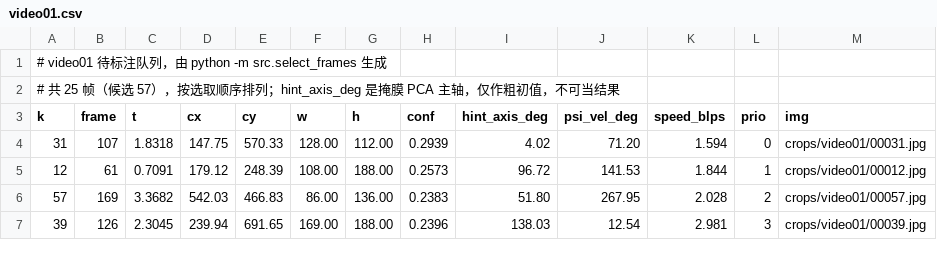
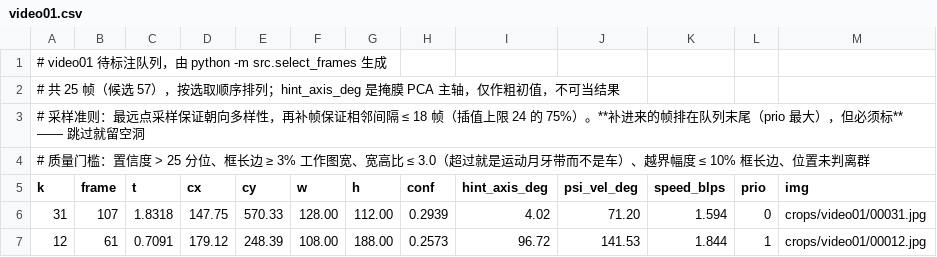
Before and after one commit to AstronautNon/racing_position_demo, a CSV file: outputs/annotations/queue/video01.csv, drawn as a sheet; only a part is shown; the shorter side is filled out with more unchanged rows.

Commit message:
feat(L4): video03（45 帧）、video12（55 帧）标注完成 → 170/230 帧
进度：video02 50/50、video03 45/45、video09 20/20、video12 55/55。
剩余 video01（25 帧）、video15（35 帧）。

- outputs/annotations/video03.csv、video12.csv：人工标注入库（劳动成果，必须保留）。
- 队列 video01/video15：仅追加两行说明（采样准则 + 质量门槛），k 集一字未动 ——
  并集保护生效的证据。
- 提示轴 vs 人工一致性（修掉度量缺陷后的真实数字）：
  video03 中位 1.3° / p90 80.8° / 10 帧超 30°（这 10 帧即 90° 分支翻转，已被消解）
  video09 中位 7.2° / p90 11.0° / 0
  video12 中位 9.8° / p90 22.2° / 4
- 各素材标注队列图与 M1 报告随管线重跑更新。

```diff
--- a/outputs/annotations/queue/video01.csv
+++ b/outputs/annotations/queue/video01.csv
@@ -2,2 +2,4 @@
 # 共 25 帧（候选 57），按选取顺序排列；hint_axis_deg 是掩膜 PCA 主轴，仅作粗初值，不可当结果
+# 采样准则：最远点采样保证朝向多样性，再补帧保证相邻间隔 ≤ 18 帧（插值上限 24 的 75%）。**补进来的帧排在队列末尾（prio 最大），但必须标** —— 跳过就留空洞
+# 质量门槛：置信度 > 25 分位、框长边 ≥ 3% 工作图宽、宽高比 ≤ 3.0（超过就是运动月牙带而不是车）、越界幅度 ≤ 10% 框长边、位置未判离群
 k,frame,t,cx,cy,w,h,conf,hint_axis_deg,psi_vel_deg,speed_blps,prio,img
```
Also changed, not shown: outputs/annotations/queue/video15.csv, 9 other files.
